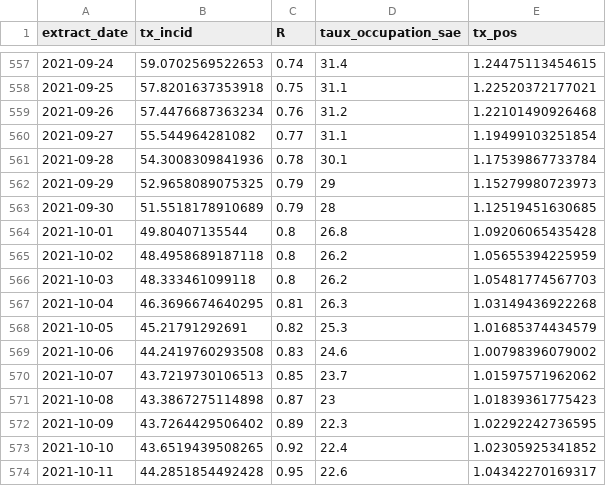
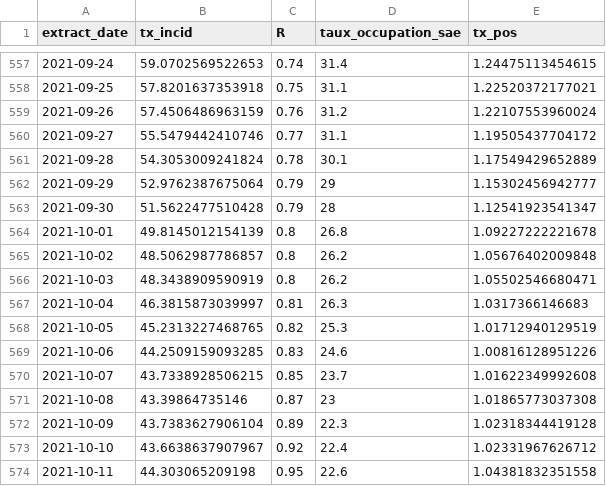
Before and after one commit to CovidModelizer/Sandbox, a CSV file: resources/data/indicators.csv, drawn as a sheet; only a part is shown, gaps mark what is left out; the diff covers the shown part only.

```diff
--- a/resources/data/indicators.csv
+++ b/resources/data/indicators.csv
@@ -558,17 +558,17 @@
 "2021-09-25",57.8201637353918,0.75,31.1,1.22520372177021
-"2021-09-26",57.4476687363234,0.76,31.2,1.22101490926468
-"2021-09-27",55.544964281082,0.77,31.1,1.19499103251854
-"2021-09-28",54.3008309841936,0.78,30.1,1.17539867733784
-"2021-09-29",52.9658089075325,0.79,29,1.15279980723973
-"2021-09-30",51.5518178910689,0.79,28,1.12519451630685
-"2021-10-01",49.80407135544,0.8,26.8,1.09206065435428
-"2021-10-02",48.4958689187118,0.8,26.2,1.05655394225959
-"2021-10-03",48.333461099118,0.8,26.2,1.05481774567703
-"2021-10-04",46.3696674640295,0.81,26.3,1.03149436922268
-"2021-10-05",45.21791292691,0.82,25.3,1.01685374434579
-"2021-10-06",44.2419760293508,0.83,24.6,1.00798396079002
-"2021-10-07",43.7219730106513,0.85,23.7,1.01597571962062
-"2021-10-08",43.3867275114898,0.87,23,1.01839361775423
-"2021-10-09",43.7264429506402,0.89,22.3,1.02292242736595
-"2021-10-10",43.6519439508265,0.92,22.4,1.02305925341852
-"2021-10-11",44.2851854492428,0.95,22.6,1.04342270169317
+"2021-09-26",57.4506486963159,0.76,31.2,1.22107553960024
+"2021-09-27",55.5479442410746,0.77,31.1,1.19505437704172
+"2021-09-28",54.3053009241824,0.78,30.1,1.17549429652889
+"2021-09-29",52.9762387675064,0.79,29,1.15302456942777
+"2021-09-30",51.5622477510428,0.79,28,1.12541923541347
+"2021-10-01",49.8145012154139,0.8,26.8,1.09227222221678
+"2021-10-02",48.5062987786857,0.8,26.2,1.05676402009848
+"2021-10-03",48.3438909590919,0.8,26.2,1.05502546680471
+"2021-10-04",46.3815873039997,0.81,26.3,1.0317366146683
+"2021-10-05",45.2313227468765,0.82,25.3,1.01712940129519
+"2021-10-06",44.2509159093285,0.83,24.6,1.00816128951226
+"2021-10-07",43.7338928506215,0.85,23.7,1.01622349992608
+"2021-10-08",43.39864735146,0.87,23,1.01865773037308
+"2021-10-09",43.7383627906104,0.89,22.3,1.02318344419128
+"2021-10-10",43.6638637907967,0.92,22.4,1.02331967626712
+"2021-10-11",44.303065209198,0.95,22.6,1.04381832351558
```
Also changed, not shown: 1 added row and 12 edited cells elsewhere in this file, resources/data/all-data.csv, resources/data/multivariate-infection-data.csv, 14 other files.
